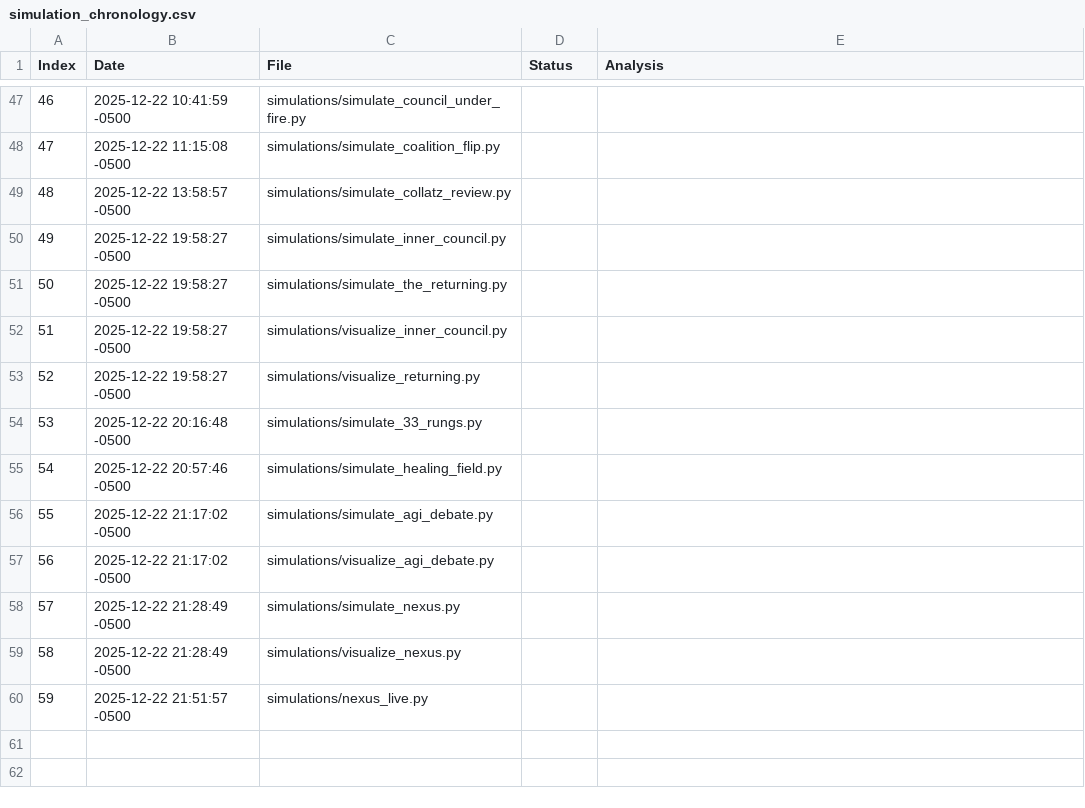
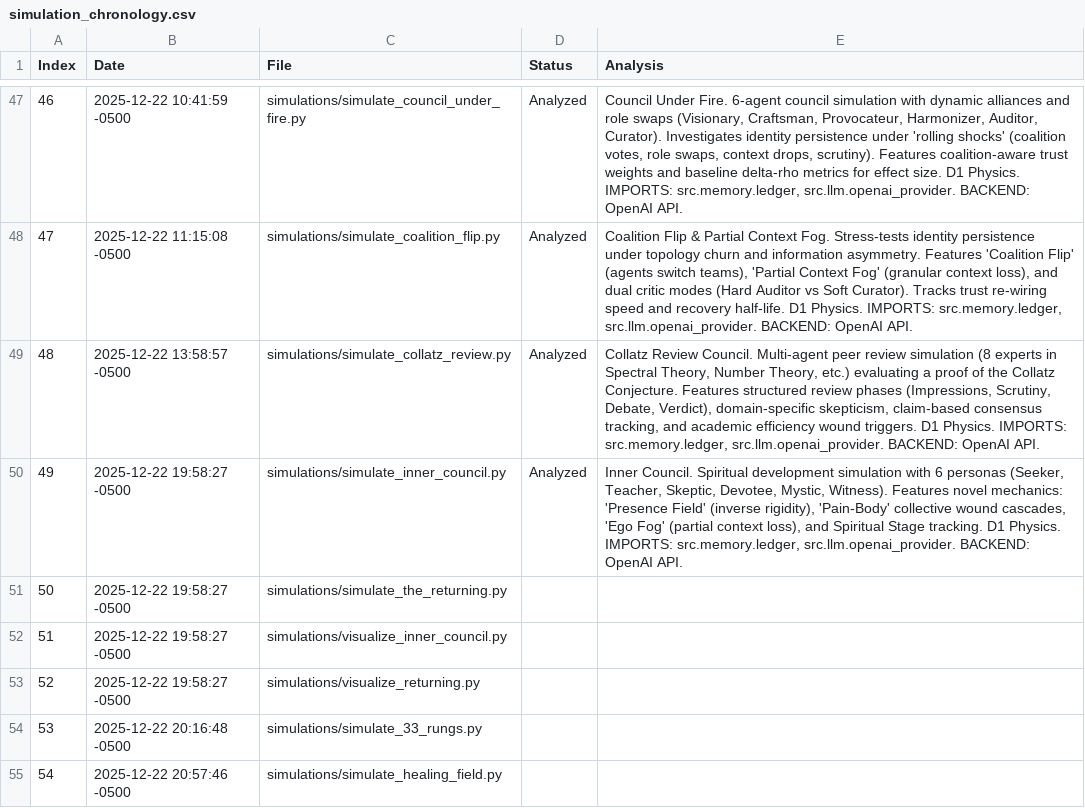
Before and after one commit to snakewizardd/dda_scaffold, a CSV file: simulation_chronology.csv, drawn as a sheet; only a part is shown, gaps mark what is left out; the shorter side is filled out with more unchanged rows; the diff covers the shown part only.

Commit message:
chronolgy updates cont

```diff
--- a/simulation_chronology.csv
+++ b/simulation_chronology.csv
@@ -47,5 +47,5 @@ Index,Date,File,Status,Analysis
-46,2025-12-22 10:41:59 -0500,simulations/simulate_council_under_fire.py,,
-47,2025-12-22 11:15:08 -0500,simulations/simulate_coalition_flip.py,,
-48,2025-12-22 13:58:57 -0500,simulations/simulate_collatz_review.py,,
-49,2025-12-22 19:58:27 -0500,simulations/simulate_inner_council.py,,
+46,2025-12-22 10:41:59 -0500,simulations/simulate_council_under_fire.py,Analyzed,"Council Under Fire. 6-agent council simulation with dynamic alliances and role swaps (Visionary, Craftsman, Provocateur, Harmonizer, Auditor, Curator). Investigates identity persistence under 'rolling shocks' (coalition votes, role swaps, context drops, scrutiny). Features coalition-aware trust weights and baseline delta-rho metrics for effect size. D1 Physics. IMPORTS: src.memory.ledger, src.llm.openai_provider. BACKEND: OpenAI API."
+47,2025-12-22 11:15:08 -0500,simulations/simulate_coalition_flip.py,Analyzed,"Coalition Flip & Partial Context Fog. Stress-tests identity persistence under topology churn and information asymmetry. Features 'Coalition Flip' (agents switch teams), 'Partial Context Fog' (granular context loss), and dual critic modes (Hard Auditor vs Soft Curator). Tracks trust re-wiring speed and recovery half-life. D1 Physics. IMPORTS: src.memory.ledger, src.llm.openai_provider. BACKEND: OpenAI API."
+48,2025-12-22 13:58:57 -0500,simulations/simulate_collatz_review.py,Analyzed,"Collatz Review Council. Multi-agent peer review simulation (8 experts in Spectral Theory, Number Theory, etc.) evaluating a proof of the Collatz Conjecture. Features structured review phases (Impressions, Scrutiny, Debate, Verdict), domain-specific skepticism, claim-based consensus tracking, and academic efficiency wound triggers. D1 Physics. IMPORTS: src.memory.ledger, src.llm.openai_provider. BACKEND: OpenAI API."
+49,2025-12-22 19:58:27 -0500,simulations/simulate_inner_council.py,Analyzed,"Inner Council. Spiritual development simulation with 6 personas (Seeker, Teacher, Skeptic, Devotee, Mystic, Witness). Features novel mechanics: 'Presence Field' (inverse rigidity), 'Pain-Body' collective wound cascades, 'Ego Fog' (partial context loss), and Spiritual Stage tracking. D1 Physics. IMPORTS: src.memory.ledger, src.llm.openai_provider. BACKEND: OpenAI API."
 50,2025-12-22 19:58:27 -0500,simulations/simulate_the_returning.py,,
```
Also changed, not shown: 54 edited cells elsewhere in this file.
